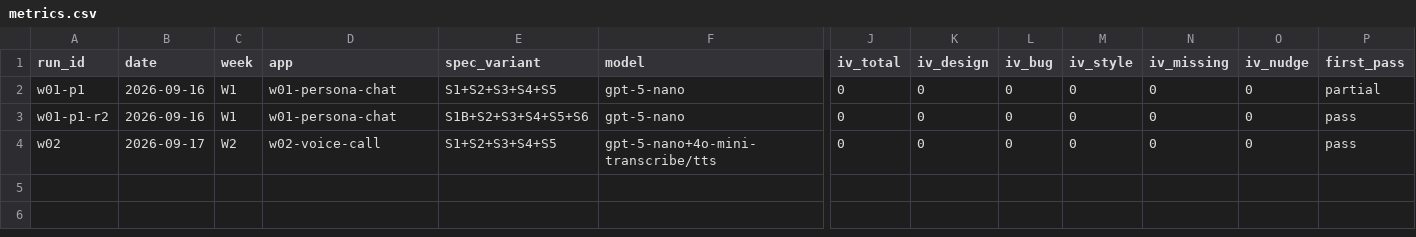
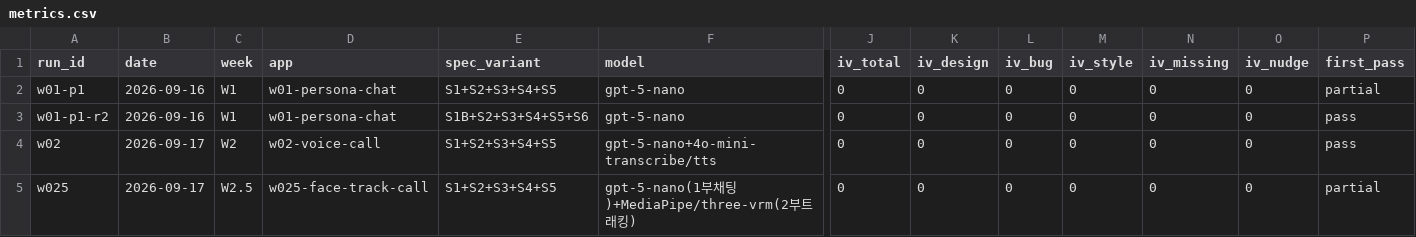
Before and after one commit to jiyeonLeeLuda/ai-app-factory, a CSV file: factory/metrics.csv, drawn as a sheet; only a part is shown, gaps mark what is left out; rows hold the shown columns only; the diff names each change by its address in the sheet, - before the commit and + after, or states it on an @@ line.

Commit message:
feat(w025): 얼굴 트래킹 영상통화 원샷 산출물 + 실기기 실측 수정
- 원샷 2부 구조 산출물(W1 채팅 재현 + WebRTC P2P 영상통화 + 얼굴 트래킹 VRM 캐릭터)
- 격차 코어: MediaPipe 52 blendshape → VRM 16 expression 매핑 + head pose
- 실측 수정: 로그인(allowedDevOrigins·Secure 쿠키·풀 네비게이션), 캐릭터 뒤통수(VRM1 회전 제거), 상대 연결 전 캐릭터 조기노출 차단
- SPEC v1.1(상반신 프레이밍 R1·팔 트래킹 R2), 완료보고 + 실측 회고(내부망 HTTPS 실기기 함정 4개)

```diff
--- a/factory/metrics.csv
+++ b/factory/metrics.csv
+row 5: w025 | 2026-09-17 | W2.5 | w025-face-track-call | S1+S2+S3+S4+S5 | gpt-5-nano(1부채팅)+MediaPipe/three-vrm(2부트래킹) | 0 | 0 | 0 | 0 | 0 | 0 | partial
```
Also changed, not shown: 46 other files.
